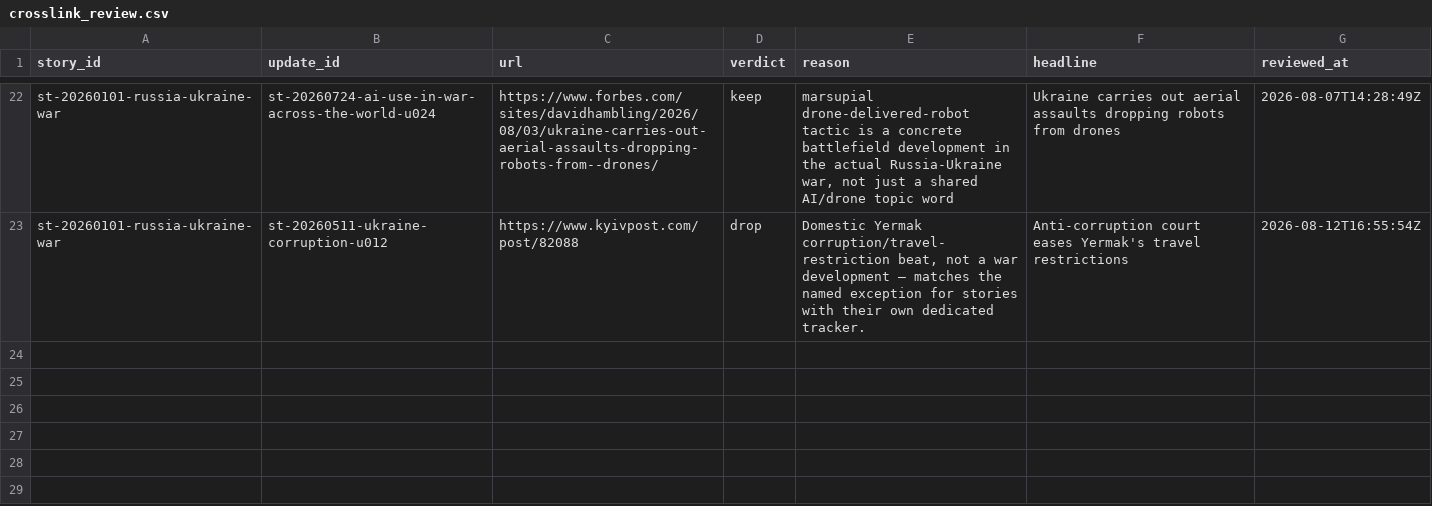
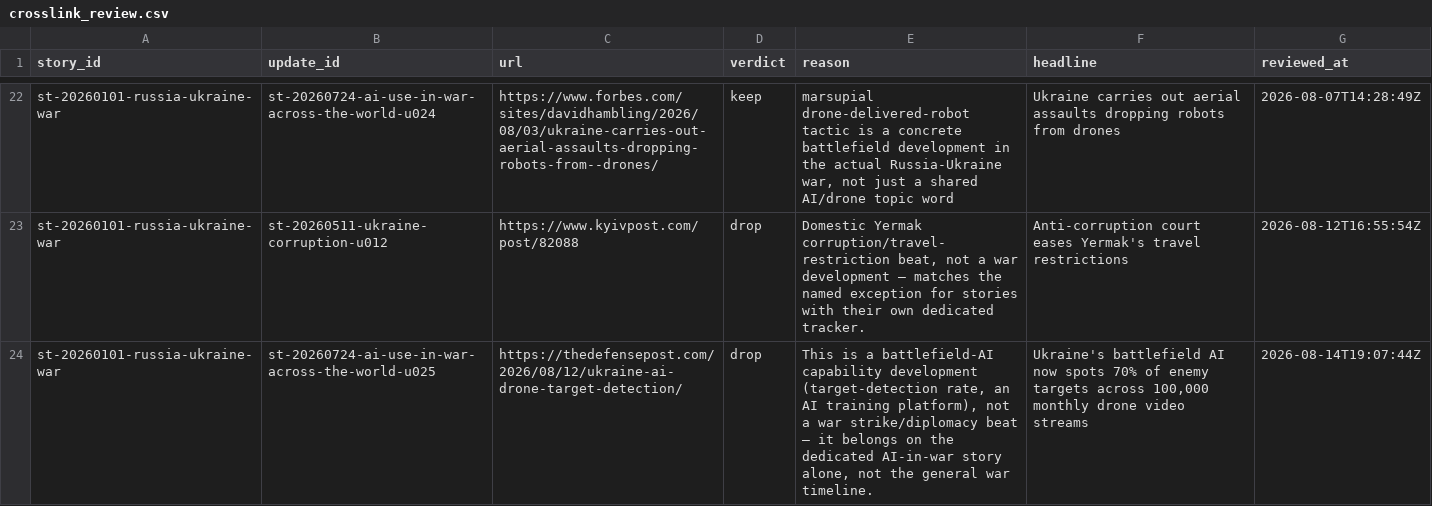
Before and after one commit to chiragr5241/Geopolitics, a CSV file: data/crosslink_review.csv, drawn as a sheet; only a part is shown, gaps mark what is left out; the diff names each change by its address in the sheet, - before the commit and + after, or states it on an @@ line.

```diff
--- a/data/crosslink_review.csv
+++ b/data/crosslink_review.csv
+row 24: st-20260101-russia-ukraine-war | st-20260724-ai-use-in-war-across-the-world-u025 | https://thedefensepost.com/2026/08/12/ukraine-ai-drone-target-detection/ | drop | This is a battlefield-AI capability development (target-detection rate, an AI training platform), not a war strike/diplomacy beat — it belongs on the dedicated AI-in-war story alone, not the general war timeline. | Ukraine's battlefield AI now spots 70% of enemy targets across 100,000 monthly drone video streams | 2026-08-14T19:07:44Z
```
Also changed, not shown: data/sources.csv, 4 other files.
